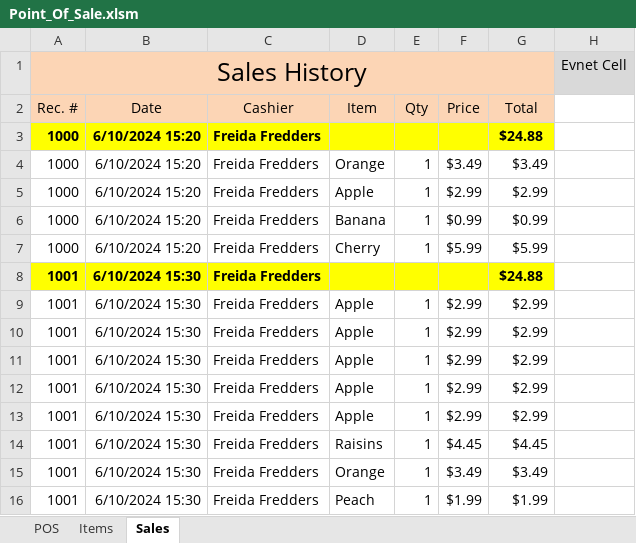
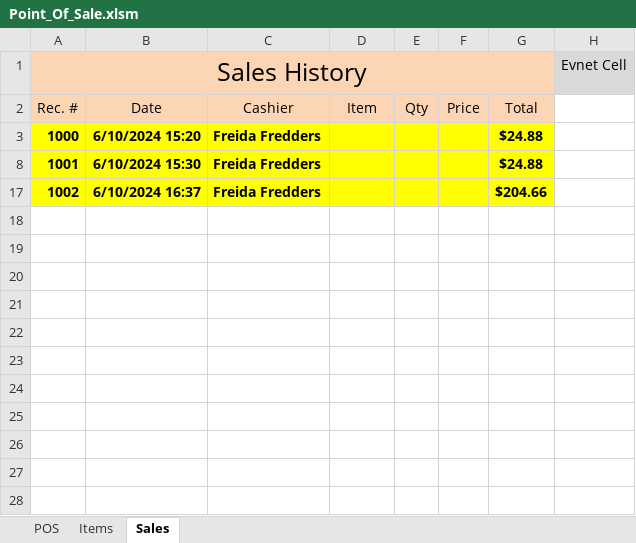
Before and after one commit to TruSudndeth/POS_Items-Sales_Xcel, an Excel workbook: Point_Of_Sale.xlsm, sheet Sales, drawn as a sheet; values as stored, in another font and other column widths than the file's, no borders; charts and pictures not drawn; removed rows and columns are numbered as before the commit, all else as after; the diff names each change by its address in the sheet, - before the commit and + after, or states it on an @@ line.

```diff
--- a/Point_Of_Sale.xlsm (sheet Sales)
+++ b/Point_Of_Sale.xlsm (sheet Sales)
@@ row 4 hidden: 1000 | 6/10/2024 15:20 | Freida Fredders | Orange | 1 | $3.49 | $3.49 @@
@@ row 5 hidden: 1000 | 6/10/2024 15:20 | Freida Fredders | Apple | 1 | $2.99 | $2.99 @@
@@ row 6 hidden: 1000 | 6/10/2024 15:20 | Freida Fredders | Banana | 1 | $0.99 | $0.99 @@
@@ row 7 hidden: 1000 | 6/10/2024 15:20 | Freida Fredders | Cherry | 1 | $5.99 | $5.99 @@
@@ row 9 hidden: 1001 | 6/10/2024 15:30 | Freida Fredders | Apple | 1 | $2.99 | $2.99 @@
@@ row 10 hidden: 1001 | 6/10/2024 15:30 | Freida Fredders | Apple | 1 | $2.99 | $2.99 @@
@@ row 11 hidden: 1001 | 6/10/2024 15:30 | Freida Fredders | Apple | 1 | $2.99 | $2.99 @@
@@ row 12 hidden: 1001 | 6/10/2024 15:30 | Freida Fredders | Apple | 1 | $2.99 | $2.99 @@
@@ row 13 hidden: 1001 | 6/10/2024 15:30 | Freida Fredders | Apple | 1 | $2.99 | $2.99 @@
@@ row 14 hidden: 1001 | 6/10/2024 15:30 | Freida Fredders | Raisins | 1 | $4.45 | $4.45 @@
@@ row 15 hidden: 1001 | 6/10/2024 15:30 | Freida Fredders | Orange | 1 | $3.49 | $3.49 @@
@@ row 16 hidden: 1001 | 6/10/2024 15:30 | Freida Fredders | Peach | 1 | $1.99 | $1.99 @@
+row 17: 1002 | 6/10/2024 16:37 | Freida Fredders |  |  |  | $204.66
```
Also changed, not shown: sheet POS, formulas that keep their value, hidden cells, charts or pictures, 3 other files.
